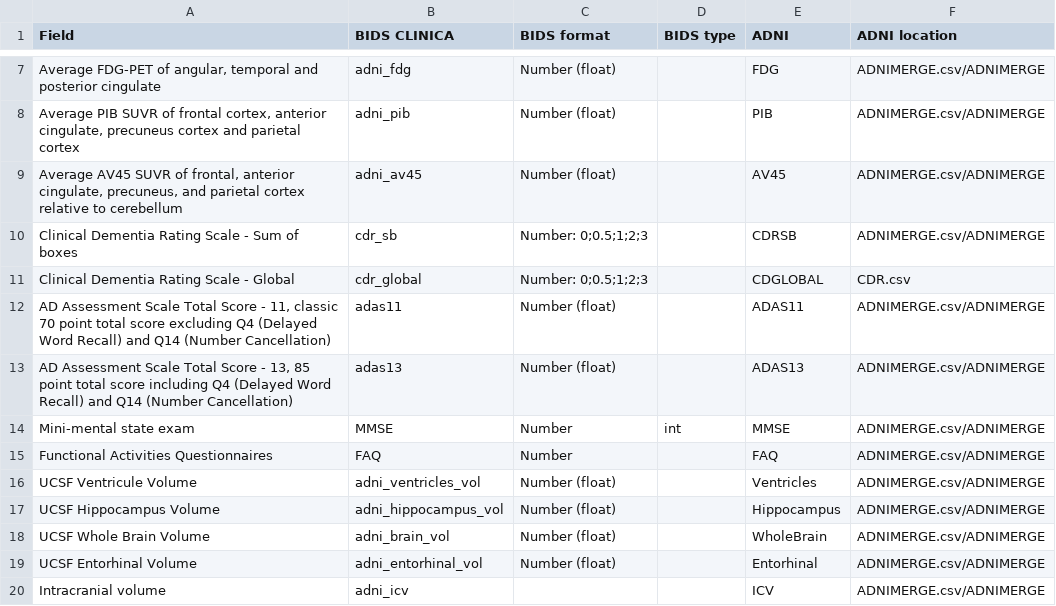
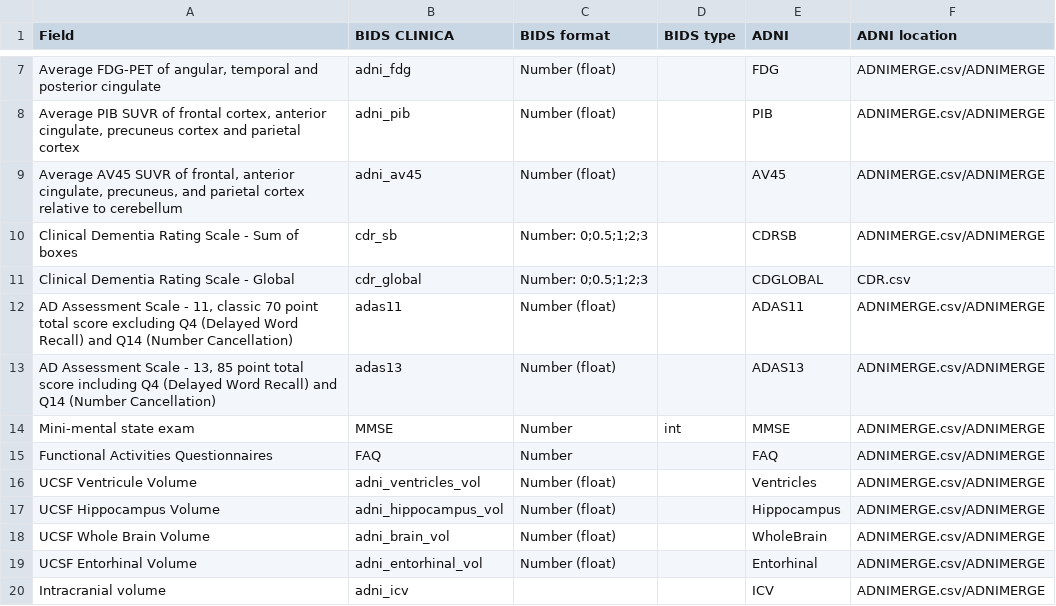
Before and after one commit to aramis-lab/clinica, a TSV file: clinica/converters/adni_to_bids/specifications/sessions.tsv, drawn as a sheet; only a part is shown, gaps mark what is left out.

Commit message:
little corrections added to ADAS11 and ADAS13 specs descriptions

```diff
--- a/clinica/converters/adni_to_bids/specifications/sessions.tsv
+++ b/clinica/converters/adni_to_bids/specifications/sessions.tsv
@@ -11,4 +11,4 @@ Clinical Dementia Rating Scale - Sum of boxes	cdr_sb	"Number: 0;0.5;1;2;3"		CDRS
 Clinical Dementia Rating Scale - Global	cdr_global	"Number: 0;0.5;1;2;3"		CDGLOBAL	CDR.csv
-AD Assessment Scale Total Score - 11, classic 70 point total score excluding Q4 (Delayed Word Recall) and Q14 (Number Cancellation)	adas11	Number (float)		ADAS11	ADNIMERGE.csv/ADNIMERGE
-AD Assessment Scale Total Score - 13, 85 point total score including Q4 (Delayed Word Recall) and Q14 (Number Cancellation)	adas13	Number (float)		ADAS13	ADNIMERGE.csv/ADNIMERGE
+AD Assessment Scale - 11, classic 70 point total score excluding Q4 (Delayed Word Recall) and Q14 (Number Cancellation)	adas11	Number (float)		ADAS11	ADNIMERGE.csv/ADNIMERGE
+AD Assessment Scale - 13, 85 point total score including Q4 (Delayed Word Recall) and Q14 (Number Cancellation)	adas13	Number (float)		ADAS13	ADNIMERGE.csv/ADNIMERGE
 Mini-mental state exam	MMSE	Number	int	MMSE	ADNIMERGE.csv/ADNIMERGE
```
